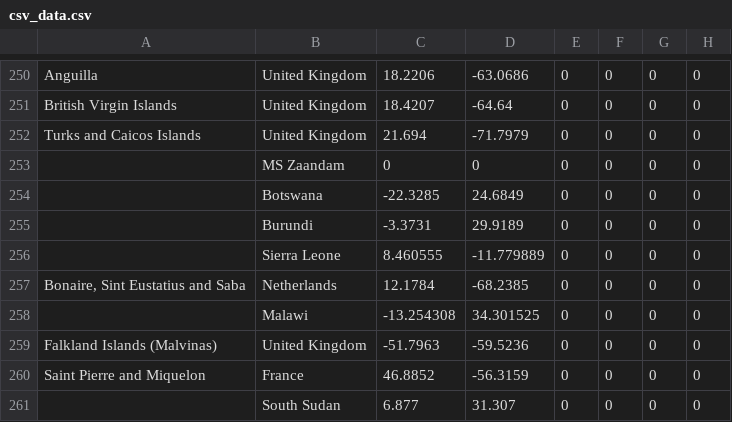
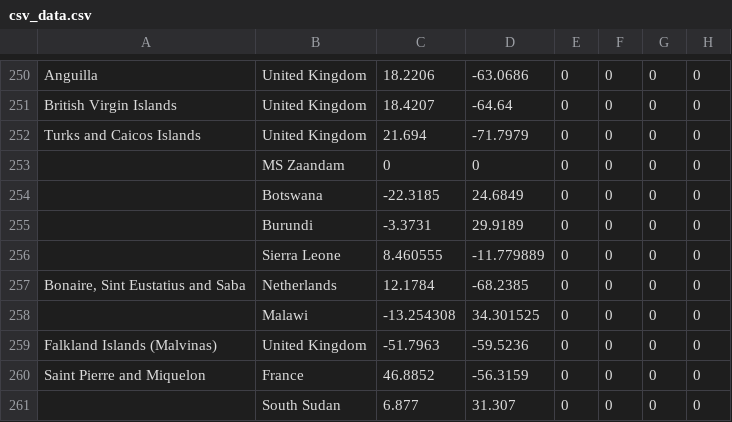
Before and after one commit to ShaunakSensarma/stats, a CSV file: csv_data.csv, drawn as a sheet; only a part is shown, gaps mark what is left out; the diff names each change by its address in the sheet, - before the commit and + after, or states it on an @@ line.

Commit message:
Update csv_data.csv

```diff
--- a/csv_data.csv
+++ b/csv_data.csv
-C254: -22.3285
+C254: -22.3185
```
